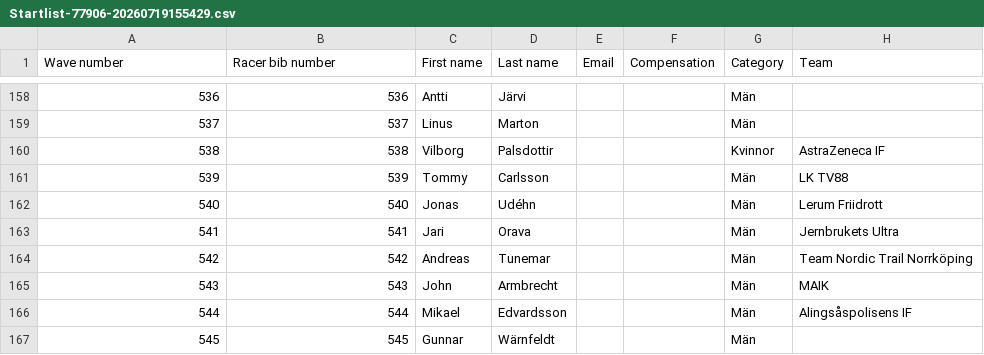
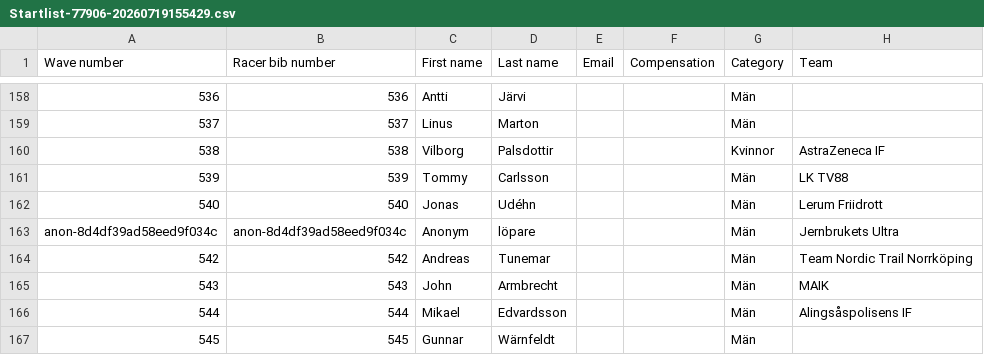
Before and after one commit to Stayinhealthyrunning/gotaleden-splits, a CSV file: data/source/eqtiming/Startlist-77906-20260719155429.csv, drawn as a sheet; only a part is shown, gaps mark what is left out.

Commit message:
Sanitize suppressed identity in public EQ Timing source

```diff
--- a/data/source/eqtiming/Startlist-77906-20260719155429.csv
+++ b/data/source/eqtiming/Startlist-77906-20260719155429.csv
@@ -162,3 +162,3 @@
 540,540,Jonas,Udéhn,,,Män,Lerum Friidrott
-541,541,Jari,Orava,,,Män,Jernbrukets Ultra
+anon-8d4df39ad58eed9f034c,anon-8d4df39ad58eed9f034c,Anonym,löpare,,,Män,Jernbrukets Ultra
 542,542,Andreas,Tunemar,,,Män,Team Nordic Trail Norrköping
```
